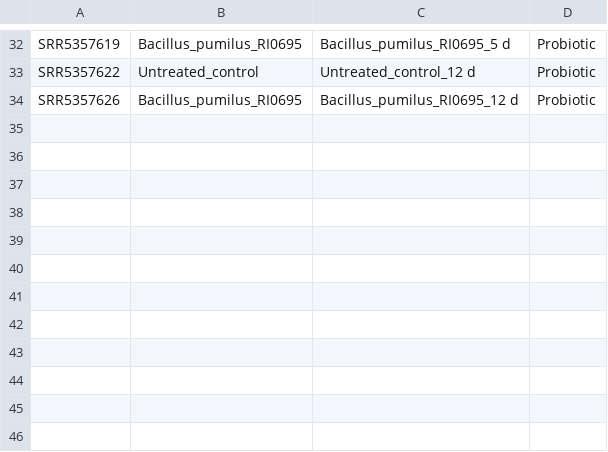
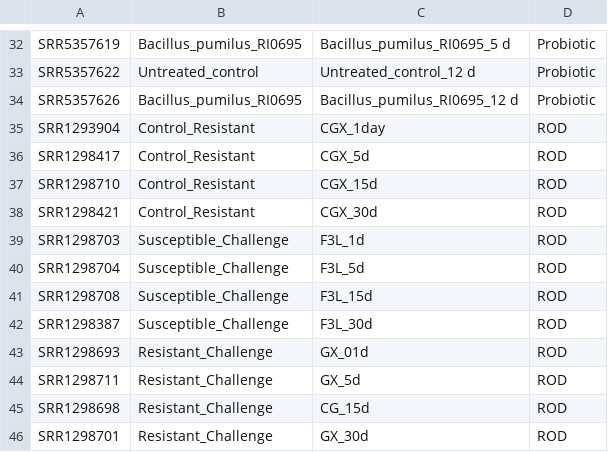
Before and after one commit to erinwitkop/apoptosis_data_pipeline, a CSV file: DESeq2/2020_Transcriptome_ANALYSIS/All_coldata.csv, drawn as a sheet; only a part is shown, gaps mark what is left out; the diff names each change by its address in the sheet, - before the commit and + after, or states it on an @@ line.

Commit message:
created ROD coldata and added to larger coldata

```diff
--- a/DESeq2/2020_Transcriptome_ANALYSIS/All_coldata.csv
+++ b/DESeq2/2020_Transcriptome_ANALYSIS/All_coldata.csv
+row 35: SRR1293904 | Control_Resistant | CGX_1day | ROD
+row 36: SRR1298417 | Control_Resistant | CGX_5d | ROD
+row 37: SRR1298710 | Control_Resistant | CGX_15d | ROD
+row 38: SRR1298421 | Control_Resistant | CGX_30d | ROD
+row 39: SRR1298703 | Susceptible_Challenge | F3L_1d | ROD
+row 40: SRR1298704 | Susceptible_Challenge | F3L_5d | ROD
+row 41: SRR1298708 | Susceptible_Challenge | F3L_15d | ROD
+row 42: SRR1298387 | Susceptible_Challenge | F3L_30d | ROD
+row 43: SRR1298693 | Resistant_Challenge | GX_01d | ROD
+row 44: SRR1298711 | Resistant_Challenge | GX_5d | ROD
+row 45: SRR1298698 | Resistant_Challenge | CG_15d | ROD
+row 46: SRR1298701 | Resistant_Challenge | GX_30d | ROD
```
Also changed, not shown: 1 other file.
